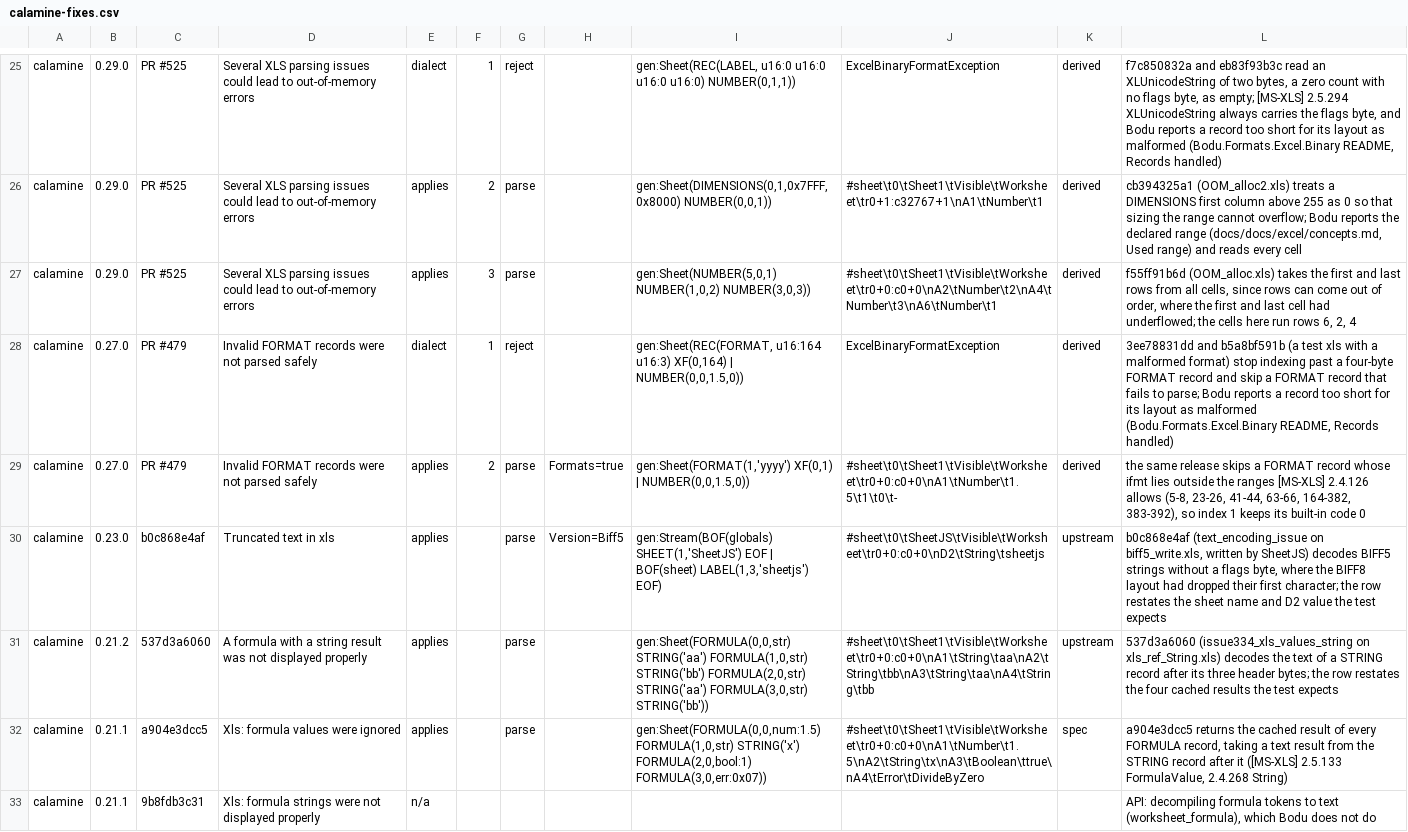
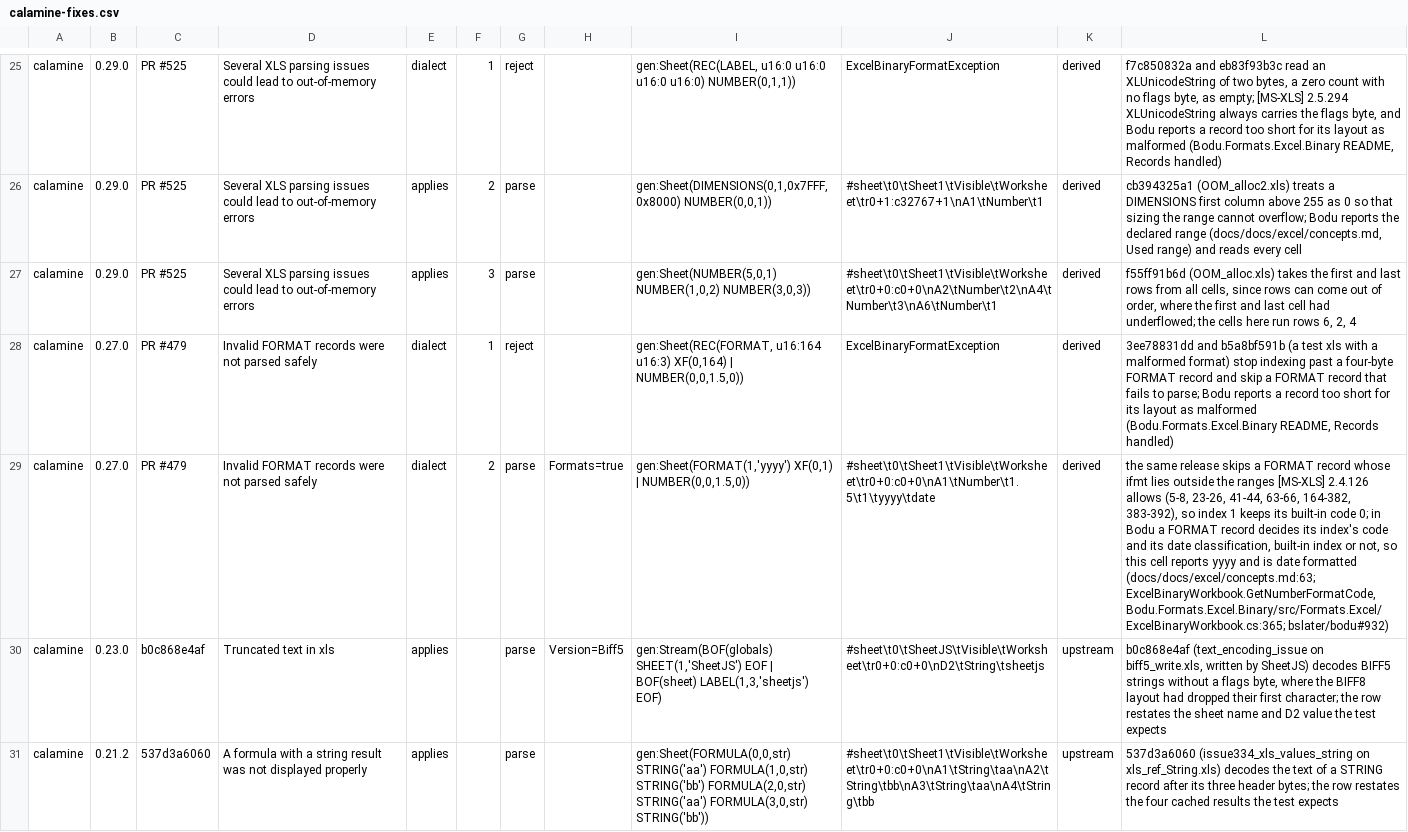
Before and after one commit to bslater/bodu, a CSV file: corpus/biff/fixes/calamine-fixes.csv, drawn as a sheet; only a part is shown, gaps mark what is left out; the shorter side is filled out with more unchanged rows; the diff names each change by its address in the sheet, - before the commit and + after, or states it on an @@ line.

```diff
--- a/corpus/biff/fixes/calamine-fixes.csv
+++ b/corpus/biff/fixes/calamine-fixes.csv
-E29: applies
+E29: dialect
-J29: #sheet\t0\tSheet1\tVisible\tWorksheet\tr0+0:c0+0\nA1\tNumber\t1.5\t1\t0\t-
+J29: #sheet\t0\tSheet1\tVisible\tWorksheet\tr0+0:c0+0\nA1\tNumber\t1.5\t1\tyyyy\tdate
-L29: …built-in code 0
+L29: …built-in code 0; in Bodu a FORMAT record decides its index's code and its date classification, built-in index or not, so this cell reports yyyy and is date formatted (docs/docs/excel/concepts.md:63; ExcelBinaryWorkbook.GetNumberFormatCode, Bodu.Formats.Excel.Binary/src/Formats.Excel/ExcelBinaryWorkbook.cs:365; bslater/bodu#932)
```
Also changed, not shown: corpus/biff/fixes/exceldatareader-fixes.csv, 11 other files.
